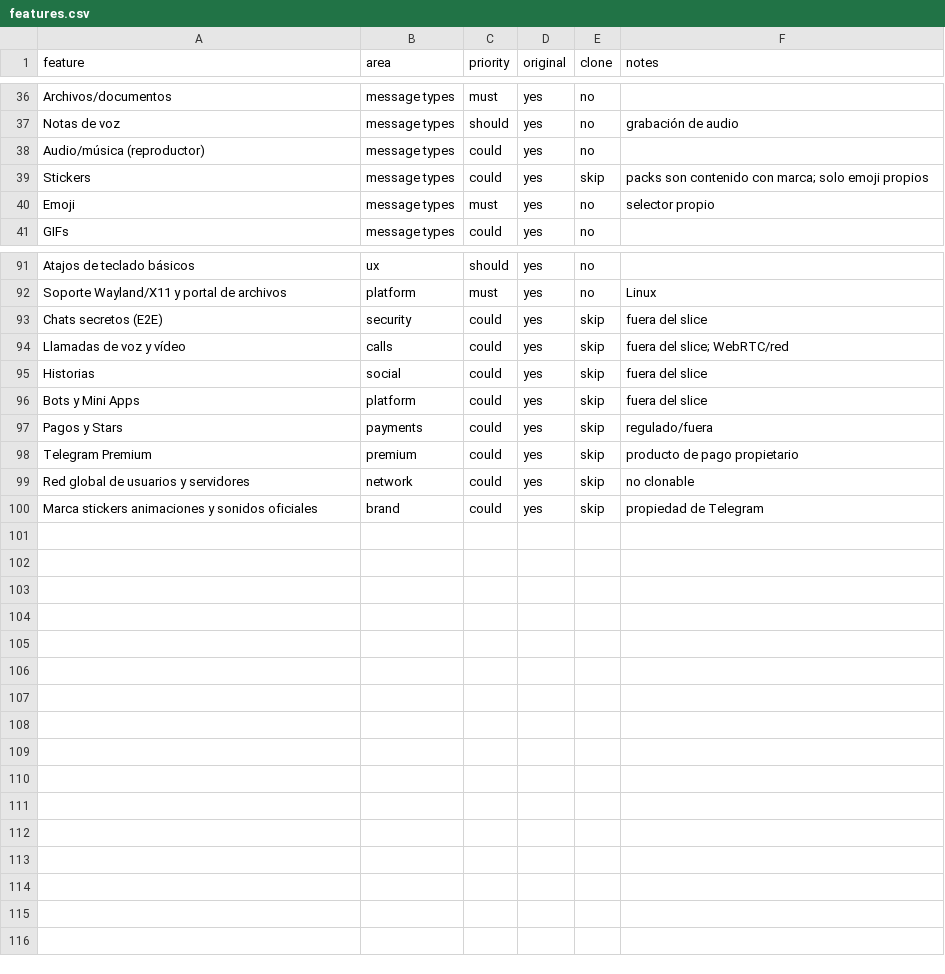
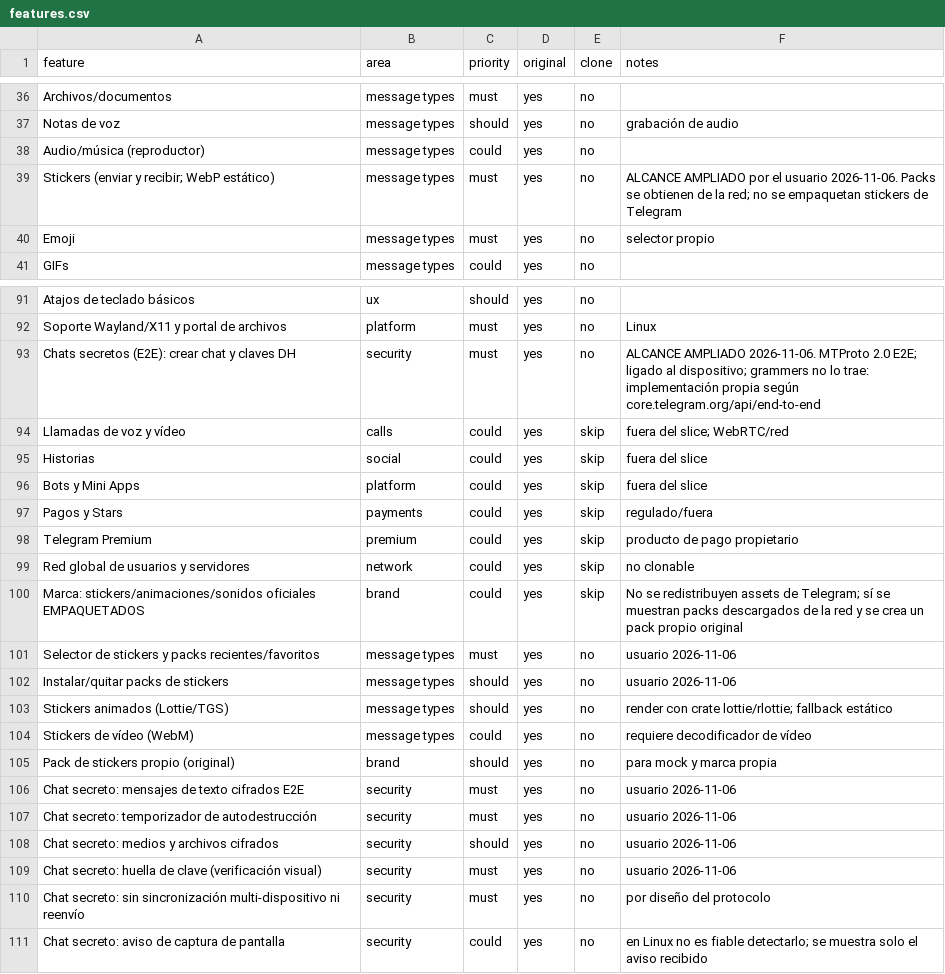
Before and after one commit to SirSoto25/teleClon, a CSV file: replica/features.csv, drawn as a sheet; only a part is shown, gaps mark what is left out.

```diff
--- a/replica/features.csv
+++ b/replica/features.csv
@@ -38,3 +38,3 @@ Notas de voz,message types,should,yes,no,grabación de audio
 Audio/música (reproductor),message types,could,yes,no,
-Stickers,message types,could,yes,skip,packs son contenido con marca; solo emoji propios
+Stickers (enviar y recibir; WebP estático),message types,must,yes,no,"ALCANCE AMPLIADO por el usuario 2026-11-06. Packs se obtienen de la red; no se empaquetan stickers de Telegram"
 Emoji,message types,must,yes,no,selector propio
@@ -92,3 +92,3 @@ Atajos de teclado básicos,ux,should,yes,no,
 Soporte Wayland/X11 y portal de archivos,platform,must,yes,no,Linux
-Chats secretos (E2E),security,could,yes,skip,fuera del slice
+Chats secretos (E2E): crear chat y claves DH,security,must,yes,no,"ALCANCE AMPLIADO 2026-11-06. MTProto 2.0 E2E; ligado al dispositivo; grammers no lo trae: implementación propia según core.telegram.org/api/end-to-end"
 Llamadas de voz y vídeo,calls,could,yes,skip,fuera del slice; WebRTC/red
@@ -99,2 +99,13 @@ Telegram Premium,premium,could,yes,skip,producto de pago propietario
 Red global de usuarios y servidores,network,could,yes,skip,no clonable
-Marca stickers animaciones y sonidos oficiales,brand,could,yes,skip,propiedad de Telegram
+Marca: stickers/animaciones/sonidos oficiales EMPAQUETADOS,brand,could,yes,skip,"No se redistribuyen assets de Telegram; sí se muestran packs descargados de la red y se crea un pack propio original"
+Selector de stickers y packs recientes/favoritos,message types,must,yes,no,usuario 2026-11-06
+Instalar/quitar packs de stickers,message types,should,yes,no,usuario 2026-11-06
+Stickers animados (Lottie/TGS),message types,should,yes,no,render con crate lottie/rlottie; fallback estático
+Stickers de vídeo (WebM),message types,could,yes,no,requiere decodificador de vídeo
+Pack de stickers propio (original),brand,should,yes,no,para mock y marca propia
+Chat secreto: mensajes de texto cifrados E2E,security,must,yes,no,usuario 2026-11-06
+Chat secreto: temporizador de autodestrucción,security,must,yes,no,usuario 2026-11-06
+Chat secreto: medios y archivos cifrados,security,should,yes,no,usuario 2026-11-06
+Chat secreto: huella de clave (verificación visual),security,must,yes,no,usuario 2026-11-06
+Chat secreto: sin sincronización multi-dispositivo ni reenvío,security,must,yes,no,por diseño del protocolo
+Chat secreto: aviso de captura de pantalla,security,could,yes,no,en Linux no es fiable detectarlo; se muestra solo el aviso recibido
```
Also changed, not shown: 3 other files.
